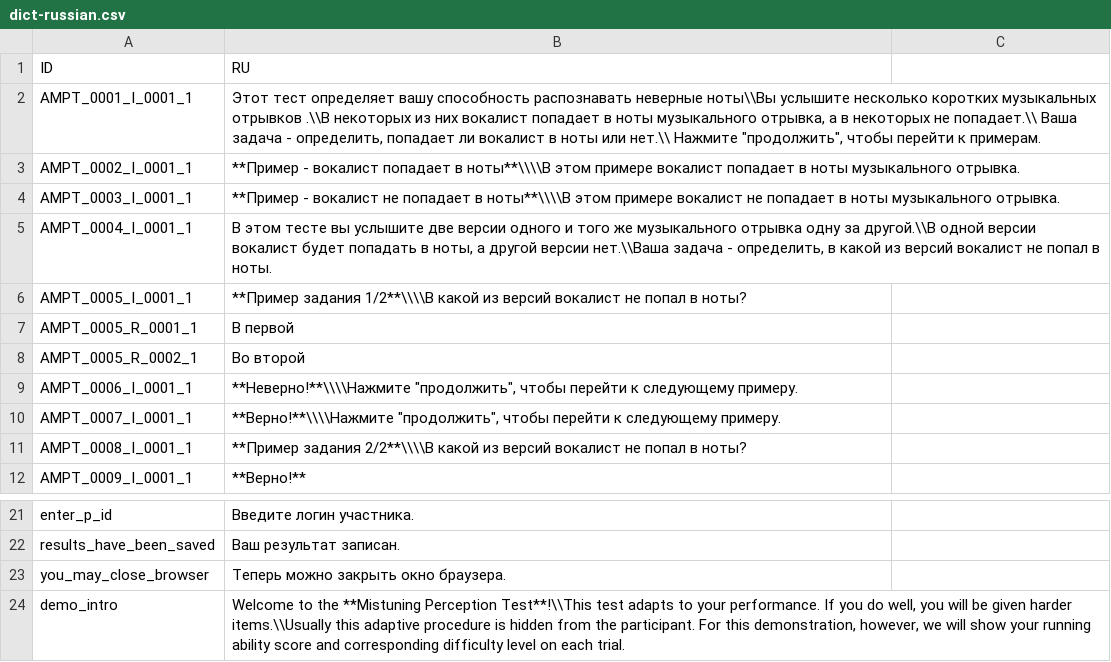
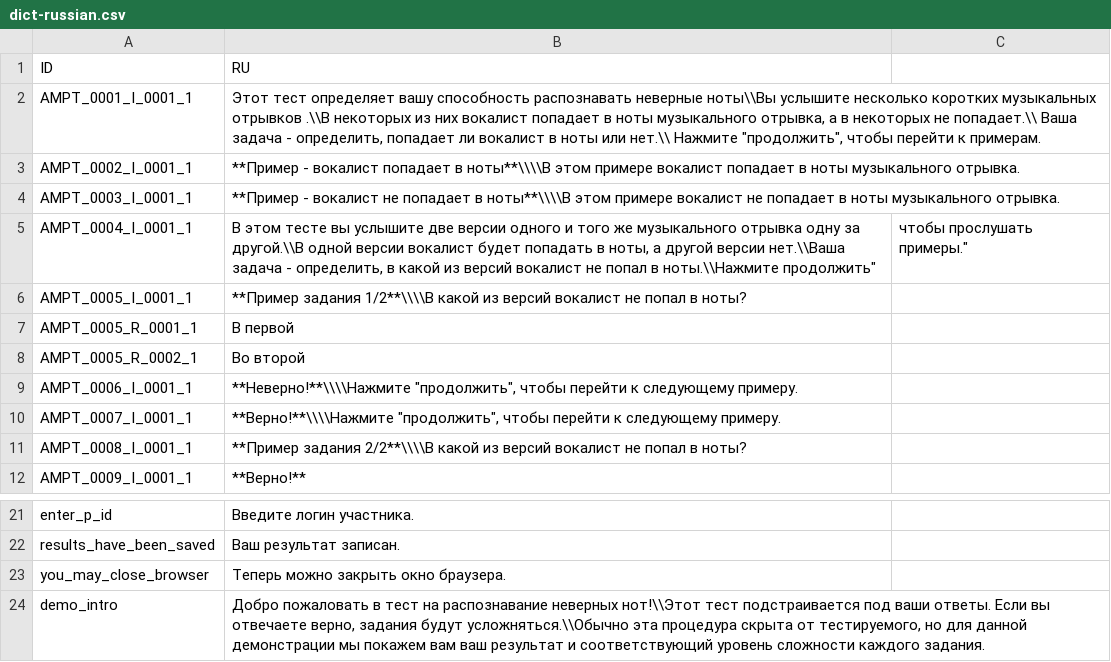
Before and after one commit to pmcharrison/mpt, a CSV file: data-raw/dict-russian.csv, drawn as a sheet; only a part is shown, gaps mark what is left out.

```diff
--- a/data-raw/dict-russian.csv
+++ b/data-raw/dict-russian.csv
@@ -4,3 +4,3 @@ AMPT_0002_I_0001_1,**Пример - вокалист попадает в нот
 AMPT_0003_I_0001_1,**Пример - вокалист не попадает в ноты**\\\\В этом примере вокалист не попадает в ноты музыкального отрывка.
-AMPT_0004_I_0001_1,"В этом тесте вы услышите две версии одного и того же музыкального отрывка одну за другой.\\В одной версии вокалист будет попадать в ноты, а другой версии нет.\\Ваша задача - определить, в какой из версий вокалист не попал в ноты. "
+AMPT_0004_I_0001_1,"В этом тесте вы услышите две версии одного и того же музыкального отрывка одну за другой.\\В одной версии вокалист будет попадать в ноты, а другой версии нет.\\Ваша задача - определить, в какой из версий вокалист не попал в ноты.\\Нажмите "продолжить", чтобы прослушать примеры."
 AMPT_0005_I_0001_1,**Пример задания 1/2**\\\\В какой из версий вокалист не попал в ноты?
@@ -23,2 +23,2 @@ results_have_been_saved,Ваш результат записан.
 you_may_close_browser,Теперь можно закрыть окно браузера.
-demo_intro,"Welcome to the **Mistuning Perception Test**!\\This test adapts to your performance. If you do well, you will be given harder items.\\Usually this adaptive procedure is hidden from the participant. For this demonstration, however, we will show your running ability score and corresponding difficulty level on each trial."
+demo_intro, "Добро пожаловать в тест на распознавание неверных нот!\\Этот тест подстраивается под ваши ответы. Если вы отвечаете верно, задания будут усложняться.\\Обычно эта процедура скрыта от тестируемого, но для данной демонстрации мы покажем вам ваш результат и соответствующий уровень сложности каждого задания."
```
Also changed, not shown: data-raw/mpt-dict.csv.
